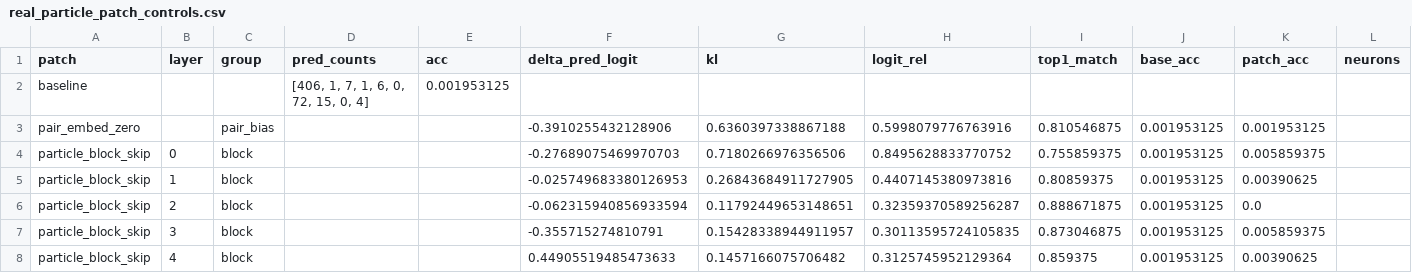
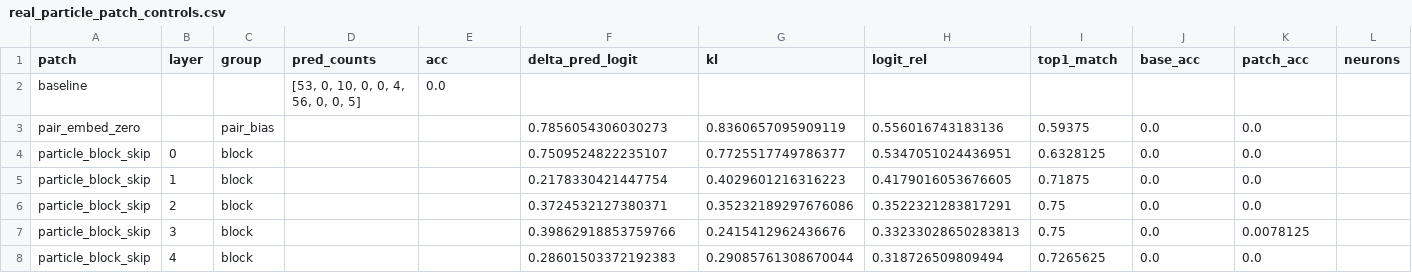
Before and after one commit to maxwelhelp/matrix_unified_system_particals, a CSV file: reports/latest/tables/real_particle_patch_controls.csv, drawn as a sheet; only a part is shown; removed rows and columns are numbered as before the commit, all else as after; rows hold the shown columns only; the diff covers the shown part only; the diff names each change by its address in the sheet, - before the commit and + after, or states it on an @@ line.

Commit message:
Update real particle patch controls

```diff
--- a/reports/latest/tables/real_particle_patch_controls.csv
+++ b/reports/latest/tables/real_particle_patch_controls.csv
-D2 (pred_counts): [406, 1, 7, 1, 6, 0, 72, 15, 0, 4]
+D2 (pred_counts): [53, 0, 10, 0, 0, 4, 56, 0, 0, 5]
-E2 (acc): 0.001953125
+E2 (acc): 0.0
-row 3: pair_embed_zero |  | pair_bias |  |  | -0.3910255432128906 | 0.6360397338867188 | 0.5998079776763916 | 0.810546875 | 0.001953125 | 0.001953125
+row 3: pair_embed_zero |  | pair_bias |  |  | 0.7856054306030273 | 0.8360657095909119 | 0.556016743183136 | 0.59375 | 0.0 | 0.0
-F4 (delta_pred_logit): -0.27689075469970703
+F4 (delta_pred_logit): 0.7509524822235107
-G4 (kl): 0.7180266976356506
+G4 (kl): 0.7725517749786377
-H4 (logit_rel): 0.8495628833770752
+H4 (logit_rel): 0.5347051024436951
-I4 (top1_match): 0.755859375
+I4 (top1_match): 0.6328125
-J4:J8 (base_acc): 0.001953125
+J4:J8 (base_acc): 0.0
-K4 (patch_acc): 0.005859375
+K4 (patch_acc): 0.0
-F5 (delta_pred_logit): -0.025749683380126953
+F5 (delta_pred_logit): 0.2178330421447754
-G5 (kl): 0.26843684911727905
+G5 (kl): 0.4029601216316223
-H5 (logit_rel): 0.4407145380973816
+H5 (logit_rel): 0.4179016053676605
-I5 (top1_match): 0.80859375
+I5 (top1_match): 0.71875
-K5 (patch_acc): 0.00390625
+K5 (patch_acc): 0.0
-F6 (delta_pred_logit): -0.062315940856933594
+F6 (delta_pred_logit): 0.3724532127380371
-G6 (kl): 0.11792449653148651
+G6 (kl): 0.35232189297676086
-H6 (logit_rel): 0.32359370589256287
+H6 (logit_rel): 0.3522321283817291
-I6 (top1_match): 0.888671875
+I6 (top1_match): 0.75
-F7 (delta_pred_logit): -0.355715274810791
+F7 (delta_pred_logit): 0.39862918853759766
-G7 (kl): 0.15428338944911957
+G7 (kl): 0.2415412962436676
-H7 (logit_rel): 0.30113595724105835
+H7 (logit_rel): 0.33233028650283813
-I7 (top1_match): 0.873046875
+I7 (top1_match): 0.75
-K7 (patch_acc): 0.005859375
+K7 (patch_acc): 0.0078125
-F8 (delta_pred_logit): 0.44905519485473633
+F8 (delta_pred_logit): 0.28601503372192383
-G8 (kl): 0.1457166075706482
+G8 (kl): 0.29085761308670044
-H8 (logit_rel): 0.3125745952129364
+H8 (logit_rel): 0.318726509809494
-I8 (top1_match): 0.859375
+I8 (top1_match): 0.7265625
-K8 (patch_acc): 0.00390625
+K8 (patch_acc): 0.0
```
Also changed, not shown: 92 edited cells elsewhere in this file, 2 other files.
